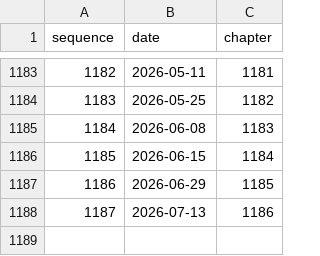
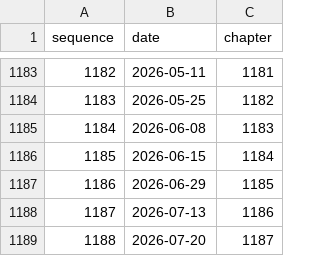
Before and after one commit to jakeushida/manga-prediction, a CSV file: chapter_data.csv, drawn as a sheet; only a part is shown, gaps mark what is left out.

```diff
--- a/chapter_data.csv
+++ b/chapter_data.csv
@@ -1188 +1188,2 @@ sequence,date,chapter
 1187,2026-07-13,1186
+1188,2026-07-20,1187
```
Also changed, not shown: 1 other file.
